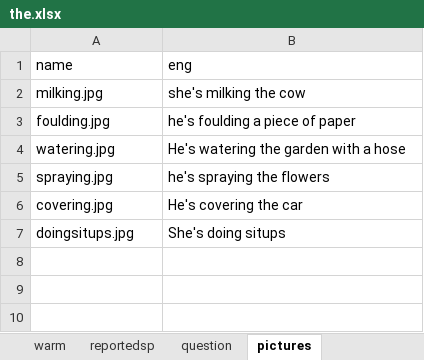
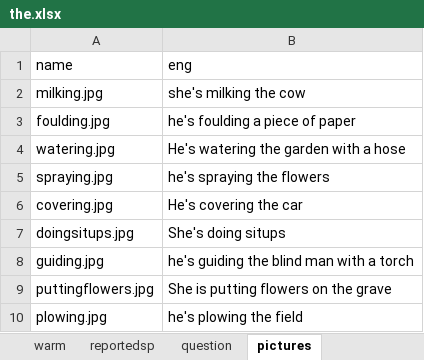
Before and after one commit to alcaloide2000/theec5, an Excel workbook: src/assets/the.xlsx, sheet pictures, drawn as a sheet; values as stored, in another font and other column widths than the file's, no borders; the diff names each change by its address in the sheet, - before the commit and + after, or states it on an @@ line.

Commit message:
Add files via upload

```diff
--- a/src/assets/the.xlsx (sheet pictures)
+++ b/src/assets/the.xlsx (sheet pictures)
+row 8: guiding.jpg | he's guiding the blind man with a torch
+row 9: puttingflowers.jpg | She is putting flowers on the grave
+row 10: plowing.jpg | he's plowing the field
```
